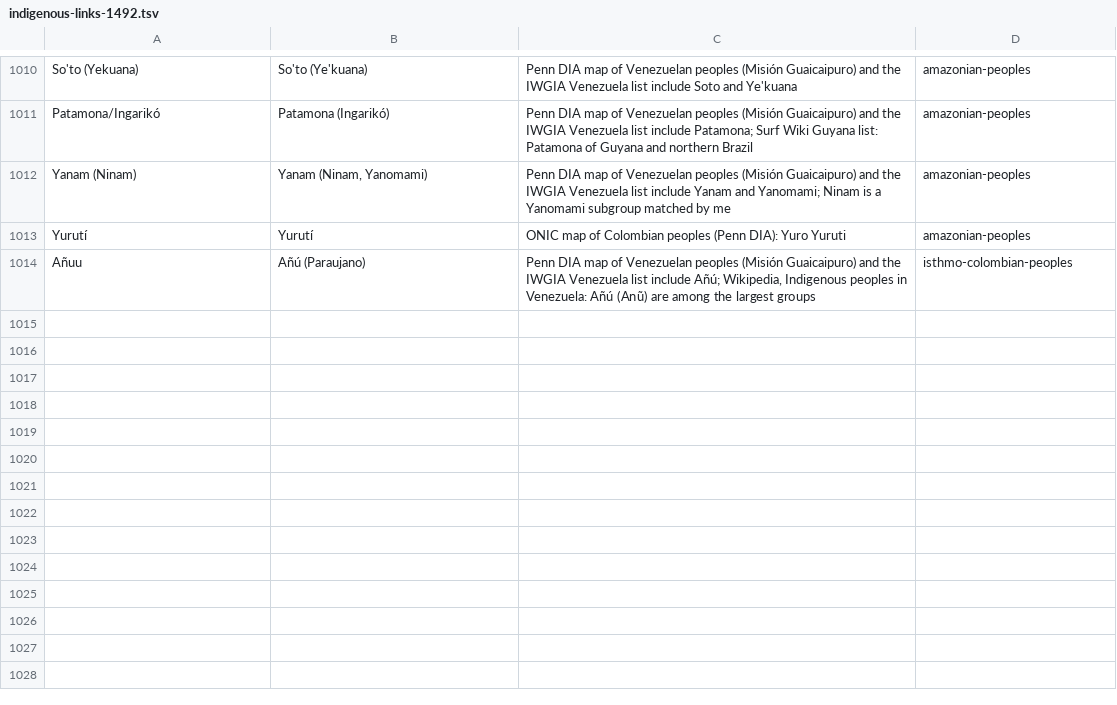
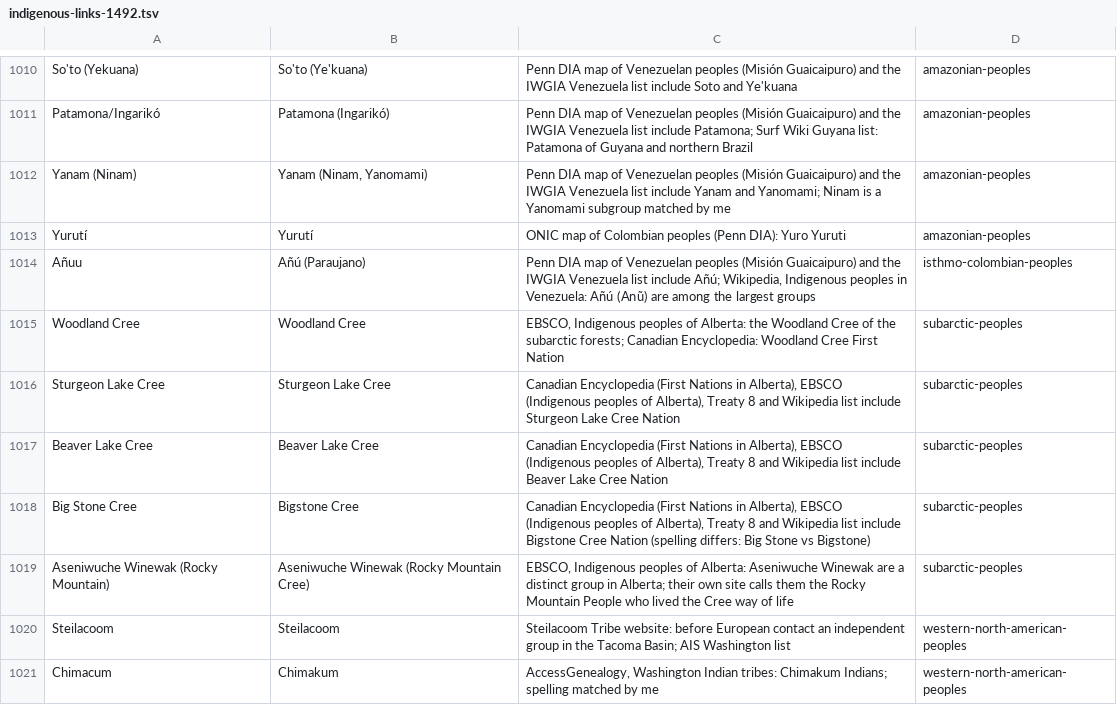
Before and after one commit to fuweitung/history-globe, a TSV file: scripts/indigenous-links-1492.tsv, drawn as a sheet; only a part is shown, gaps mark what is left out.

```diff
--- a/scripts/indigenous-links-1492.tsv
+++ b/scripts/indigenous-links-1492.tsv
@@ -1014 +1014,8 @@ Yurutí	Yurutí	ONIC map of Colombian peoples (Penn DIA): Yuro Yuruti	amazonian-
 Añuu	Añú (Paraujano)	Penn DIA map of Venezuelan peoples (Misión Guaicaipuro) and the IWGIA Venezuela list include Añú; Wikipedia, Indigenous peoples in Venezuela: Añú (Anu͂) are among the largest groups	isthmo-colombian-peoples
+Woodland Cree	Woodland Cree	EBSCO, Indigenous peoples of Alberta: the Woodland Cree of the subarctic forests; Canadian Encyclopedia: Woodland Cree First Nation	subarctic-peoples
+Sturgeon Lake Cree	Sturgeon Lake Cree	Canadian Encyclopedia (First Nations in Alberta), EBSCO (Indigenous peoples of Alberta), Treaty 8 and Wikipedia list include Sturgeon Lake Cree Nation	subarctic-peoples
+Beaver Lake Cree	Beaver Lake Cree	Canadian Encyclopedia (First Nations in Alberta), EBSCO (Indigenous peoples of Alberta), Treaty 8 and Wikipedia list include Beaver Lake Cree Nation	subarctic-peoples
+Big Stone Cree	Bigstone Cree	Canadian Encyclopedia (First Nations in Alberta), EBSCO (Indigenous peoples of Alberta), Treaty 8 and Wikipedia list include Bigstone Cree Nation (spelling differs: Big Stone vs Bigstone)	subarctic-peoples
+Aseniwuche Winewak (Rocky Mountain)	Aseniwuche Winewak (Rocky Mountain Cree)	EBSCO, Indigenous peoples of Alberta: Aseniwuche Winewak are a distinct group in Alberta; their own site calls them the Rocky Mountain People who lived the Cree way of life	subarctic-peoples
+Steilacoom	Steilacoom	Steilacoom Tribe website: before European contact an independent group in the Tacoma Basin; AIS Washington list	western-north-american-peoples
+Chimacum	Chimakum	AccessGenealogy, Washington Indian tribes: Chimakum Indians; spelling matched by me	western-north-american-peoples
```
Also changed, not shown: 4 other files.
